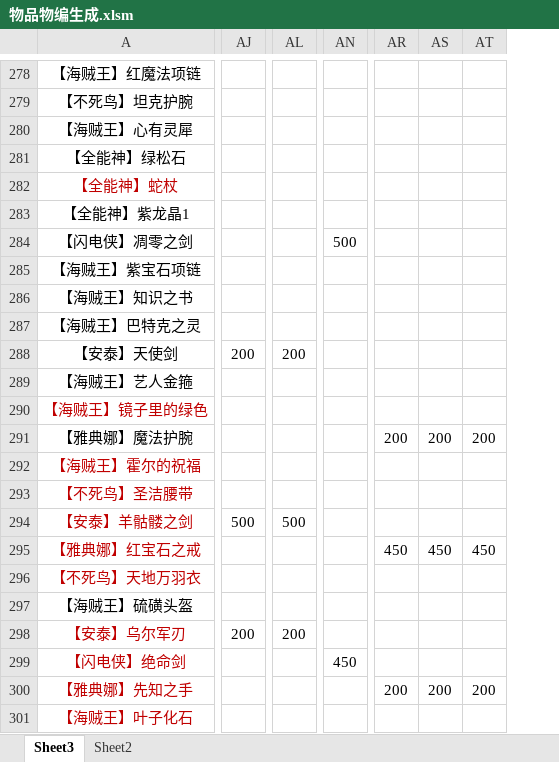
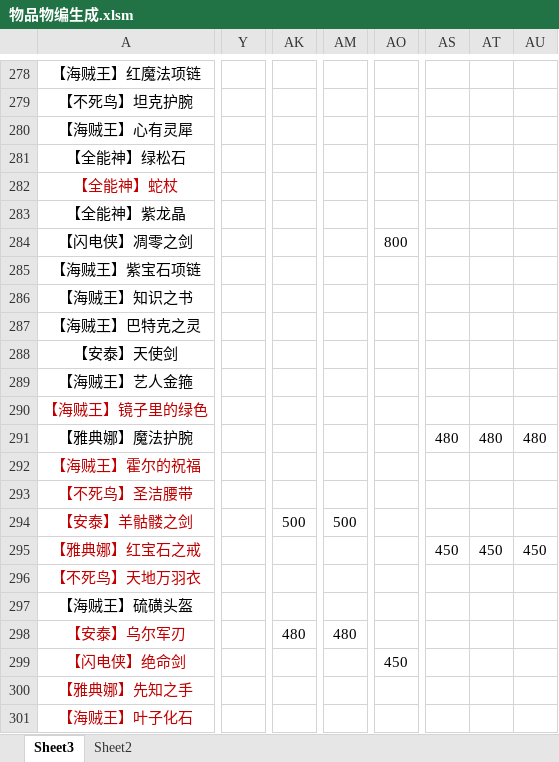
Before and after one commit to jeffworkflow/muban_defence, an Excel workbook: map/table/物品物编生成.xlsm, sheet Sheet3, drawn as a sheet; only a part is shown, gaps mark what is left out; values as stored, in another font and other column widths than the file's, no borders; conditional formats not drawn; removed rows and columns are numbered as before the commit, all else as after; rows hold the shown columns only; the diff covers the shown part only; the diff names each change by its address in the sheet, - before the commit and + after, or states it on an @@ line.

```diff
--- a/map/table/物品物编生成.xlsm (sheet Sheet3)
+++ b/map/table/物品物编生成.xlsm (sheet Sheet3)
+column Y, empty
-column AJ, rows 288-298: 200 |  |  |  |  |  | 500 |  |  |  | 200
+column AK, rows 294-298: 500 |  |  |  | 480
-column AL, rows 288-298: 200 |  |  |  |  |  | 500 |  |  |  | 200
+column AM, rows 294-298: 500 |  |  |  | 480
-column AN, rows 284-299: 500 |  |  |  |  |  |  |  |  |  |  |  |  |  |  | 450
+column AO, rows 284-299: 800 |  |  |  |  |  |  |  |  |  |  |  |  |  |  | 450
-column AR, rows 291-300: 200 |  |  |  | 450 |  |  |  |  | 200
-column AS, rows 291-300: 200 |  |  |  | 450 |  |  |  |  | 200
-column AT, rows 291-300: 200 |  |  |  | 450 |  |  |  |  | 200
+column AS, rows 291-295: 480 |  |  |  | 450
+column AT, rows 291-295: 480 |  |  |  | 450
+column AU, rows 291-295: 480 |  |  |  | 450
-row 283: 【全能神】紫龙晶1
+row 283: 【全能神】紫龙晶
```
Also changed, not shown: 2 added columns, 2 removed columns, 313 edited cells and cell formats elsewhere in this sheet, map/table/单位物编生成.xlsm, 14 other files.
